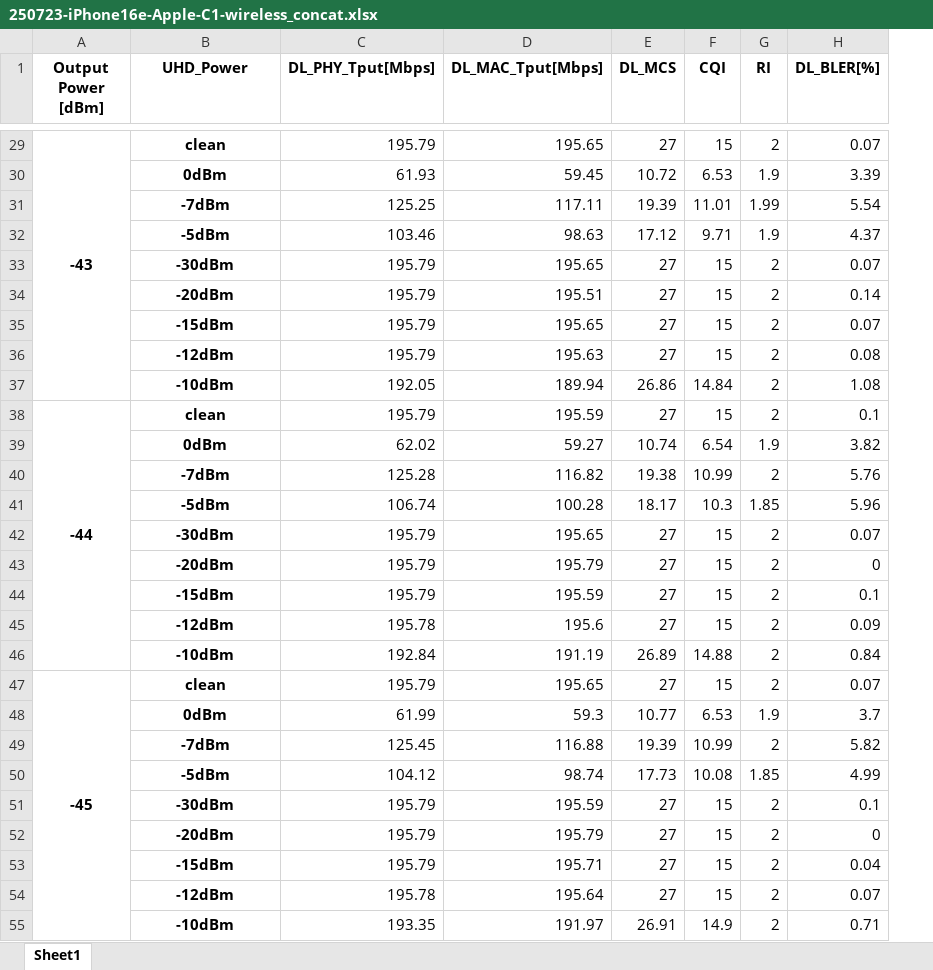
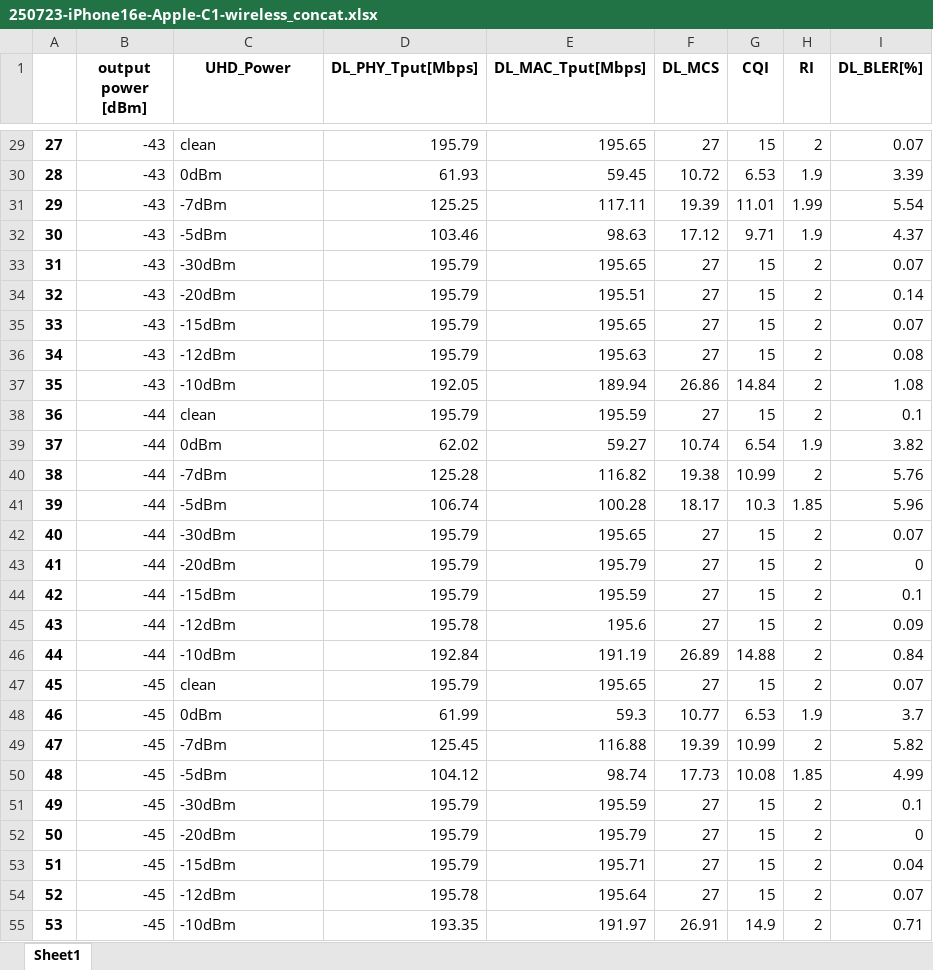
Before and after one commit to joostone-ahn/kpi-analysis, an Excel workbook: 250723-iPhone16e-Apple-C1-wireless/250723-iPhone16e-Apple-C1-wireless_concat.xlsx, sheet Sheet1, drawn as a sheet; only a part is shown, gaps mark what is left out; values as stored, in another font and other column widths than the file's, no borders; removed rows and columns are numbered as before the commit, all else as after; the diff covers the shown part only; the diff names each change by its address in the sheet, - before the commit and + after, or states it on an @@ line.

```diff
--- a/250723-iPhone16e-Apple-C1-wireless/250723-iPhone16e-Apple-C1-wireless_concat.xlsx (sheet Sheet1)
+++ b/250723-iPhone16e-Apple-C1-wireless/250723-iPhone16e-Apple-C1-wireless_concat.xlsx (sheet Sheet1)
-column A (Output Power [dBm]), rows 29-47: -43 |  |  |  |  |  |  |  |  | -44 |  |  |  |  |  |  |  |  | -45
+column A, rows 29-55: 27 | 28 | 29 | 30 | 31 | 32 | 33 | 34 | 35 | 36 | 37 | 38 | 39 | 40 | 41 | 42 | 43 | 44 | 45 | 46 | 47 | 48 | 49 | 50 | 51 | 52 | 53
+column B (output power [dBm]), rows 29-55: -43 | -43 | -43 | -43 | -43 | -43 | -43 | -43 | -43 | -44 | -44 | -44 | -44 | -44 | -44 | -44 | -44 | -44 | -45 | -45 | -45 | -45 | -45 | -45 | -45 | -45 | -45
@@ C29:C55 bold: on → off, alignment: center → left @@
```
Also changed, not shown: 2 added rows, 3 removed rows, 11 edited cells and cell formats elsewhere in this sheet, 250616-ZFold7-wired-without-BPF/250616-ZFold7-wired-without-BPF_concat.xlsx, 250710-ZFold7-wired-with-BPF/250710-ZFold7-wired-with-BPF_concat.xlsx, 34 other files.
